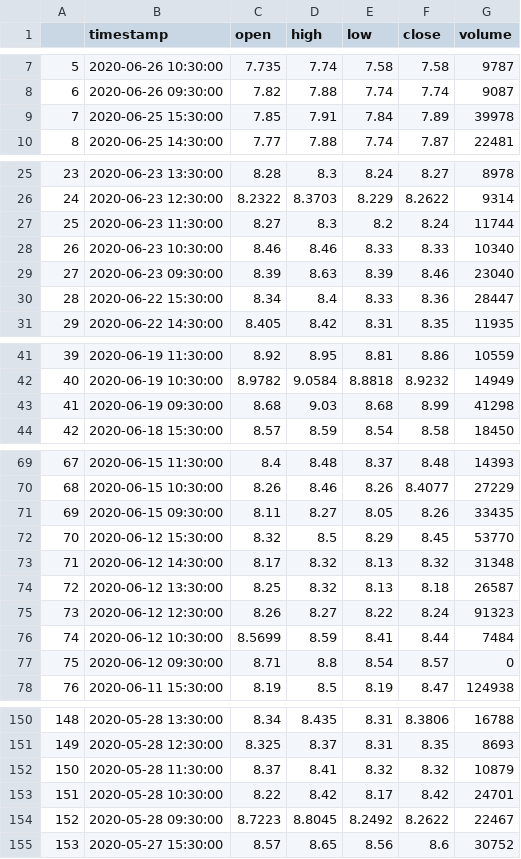
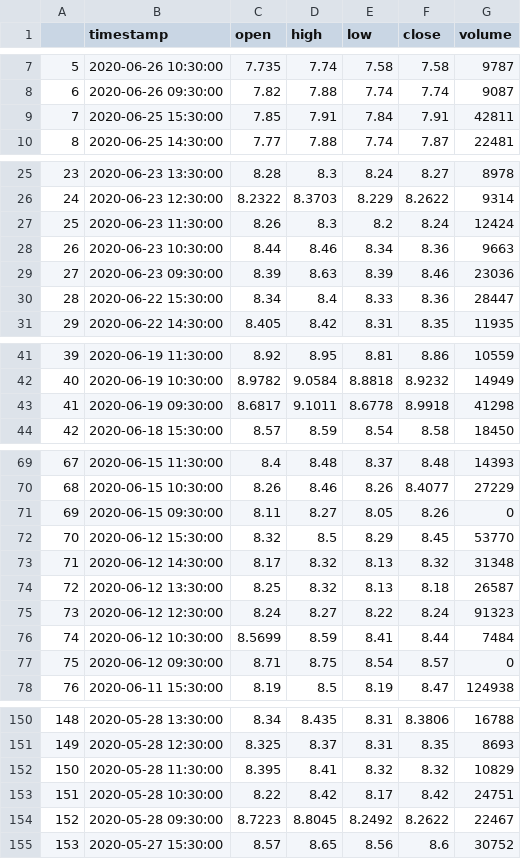
Before and after one commit to emilurosev/Stock-Data, a CSV file: results/merc_alpha_intraday.csv, drawn as a sheet; only a part is shown, gaps mark what is left out; the diff covers the shown part only.

```diff
--- a/results/merc_alpha_intraday.csv
+++ b/results/merc_alpha_intraday.csv
@@ -8,3 +8,3 @@
 6,2020-06-26 09:30:00,7.82,7.88,7.74,7.74,9087
-7,2020-06-25 15:30:00,7.85,7.91,7.84,7.89,39978
+7,2020-06-25 15:30:00,7.85,7.91,7.84,7.91,42811
 8,2020-06-25 14:30:00,7.77,7.88,7.74,7.87,22481
@@ -26,5 +26,5 @@
 24,2020-06-23 12:30:00,8.2322,8.3703,8.229,8.2622,9314
-25,2020-06-23 11:30:00,8.27,8.3,8.2,8.24,11744
-26,2020-06-23 10:30:00,8.46,8.46,8.33,8.33,10340
-27,2020-06-23 09:30:00,8.39,8.63,8.39,8.46,23040
+25,2020-06-23 11:30:00,8.26,8.3,8.2,8.24,12424
+26,2020-06-23 10:30:00,8.44,8.46,8.34,8.36,9663
+27,2020-06-23 09:30:00,8.39,8.63,8.39,8.46,23036
 28,2020-06-22 15:30:00,8.34,8.4,8.33,8.36,28447
@@ -42,3 +42,3 @@
 40,2020-06-19 10:30:00,8.9782,9.0584,8.8818,8.9232,14949
-41,2020-06-19 09:30:00,8.68,9.03,8.68,8.99,41298
+41,2020-06-19 09:30:00,8.6817,9.1011,8.6778,8.9918,41298
 42,2020-06-18 15:30:00,8.57,8.59,8.54,8.58,18450
@@ -70,3 +70,3 @@
 68,2020-06-15 10:30:00,8.26,8.46,8.26,8.4077,27229
-69,2020-06-15 09:30:00,8.11,8.27,8.05,8.26,33435
+69,2020-06-15 09:30:00,8.11,8.27,8.05,8.26,0
 70,2020-06-12 15:30:00,8.32,8.5,8.29,8.45,53770
@@ -74,5 +74,5 @@
 72,2020-06-12 13:30:00,8.25,8.32,8.13,8.18,26587
-73,2020-06-12 12:30:00,8.26,8.27,8.22,8.24,91323
+73,2020-06-12 12:30:00,8.24,8.27,8.22,8.24,91323
 74,2020-06-12 10:30:00,8.5699,8.59,8.41,8.44,7484
-75,2020-06-12 09:30:00,8.71,8.8,8.54,8.57,0
+75,2020-06-12 09:30:00,8.71,8.75,8.54,8.57,0
 76,2020-06-11 15:30:00,8.19,8.5,8.19,8.47,124938
@@ -151,4 +151,4 @@
 149,2020-05-28 12:30:00,8.325,8.37,8.31,8.35,8693
-150,2020-05-28 11:30:00,8.37,8.41,8.32,8.32,10879
-151,2020-05-28 10:30:00,8.22,8.42,8.17,8.42,24701
+150,2020-05-28 11:30:00,8.395,8.41,8.32,8.32,10829
+151,2020-05-28 10:30:00,8.22,8.42,8.17,8.42,24751
 152,2020-05-28 09:30:00,8.7223,8.8045,8.2492,8.2622,22467
```
Also changed, not shown: 10 edited cells elsewhere in this file, results/aapl_alpha_intraday.csv, results/goog_alpha_intraday.csv, 3 other files.
